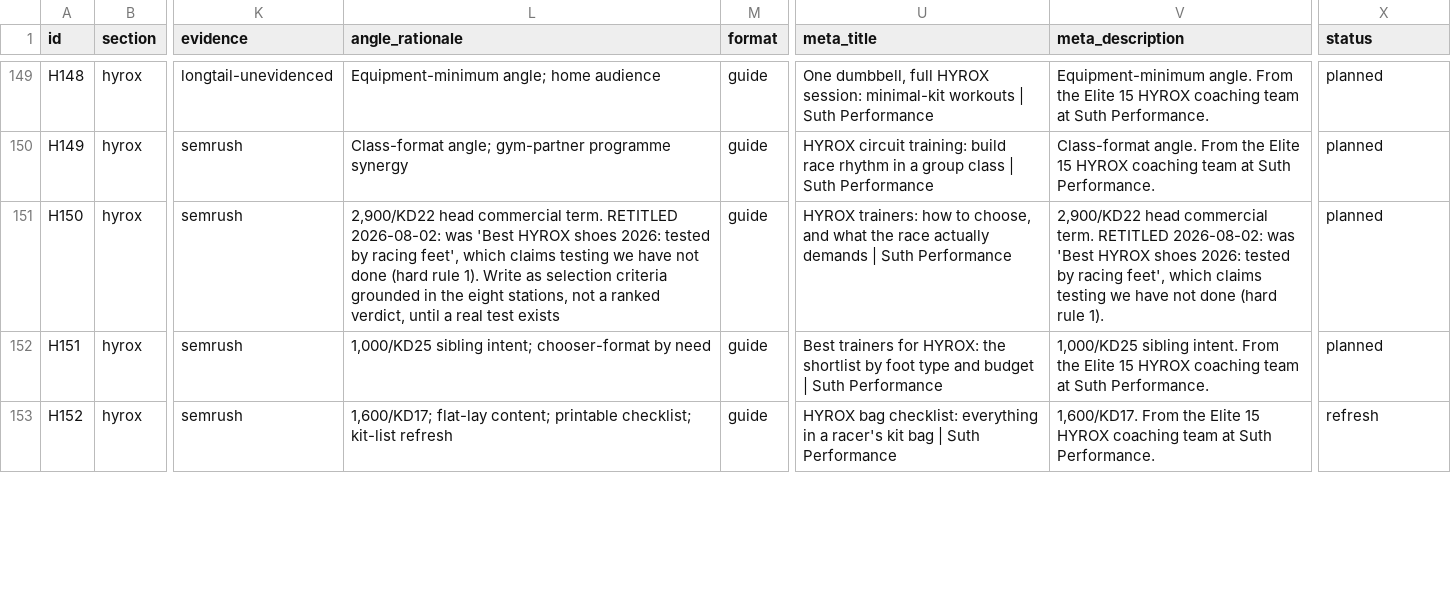
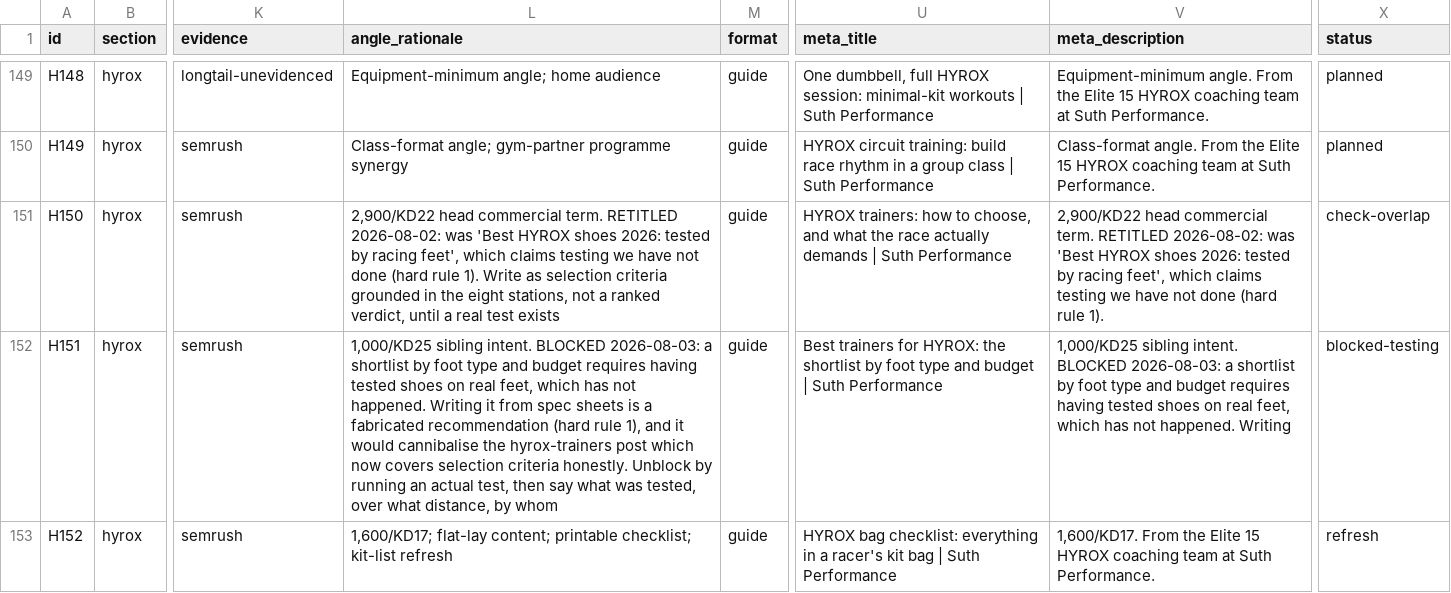
Before and after one commit to kieronhawke/vyrek, a CSV file: docs/content-plan/hyrox-posts.csv, drawn as a sheet; only a part is shown, gaps mark what is left out; the diff covers the shown part only; the diff names each change by its address in the sheet, - before the commit and + after, or states it on an @@ line.

```diff
--- a/docs/content-plan/hyrox-posts.csv
+++ b/docs/content-plan/hyrox-posts.csv
-X151 (status): planned
+X151 (status): check-overlap
-L152 (angle_rationale): 1,000/KD25 sibling intent; chooser-format by need
+L152 (angle_rationale): 1,000/KD25 sibling intent. BLOCKED 2026-08-03: a shortlist by foot type and budget requires having tested shoes on real feet, which has not happened. Writing it from spec sheets is a fabricated recommendation (hard rule 1), and it would cannibalise the hyrox-trainers post which now covers selection criteria honestly. Unblock by running an actual test, then say what was tested, over what distance, by whom
-V152 (meta_description): …sibling intent. From the Elite 15 HYROX coaching team at Suth Performance.
+V152 (meta_description): …sibling intent. BLOCKED 2026-08-03: a shortlist by foot type and budget requires having tested shoes on real feet, which has not happened. Writing
-X152 (status): planned
+X152 (status): blocked-testing
```
Also changed, not shown: 5 edited cells elsewhere in this file, 5 other files.
